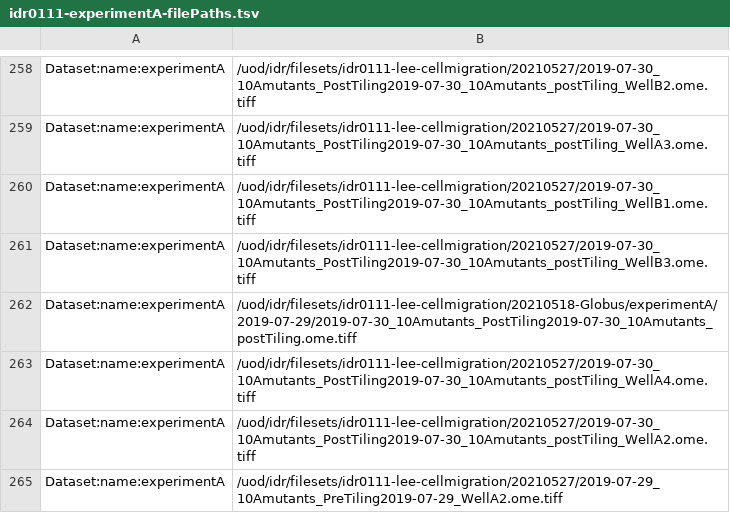
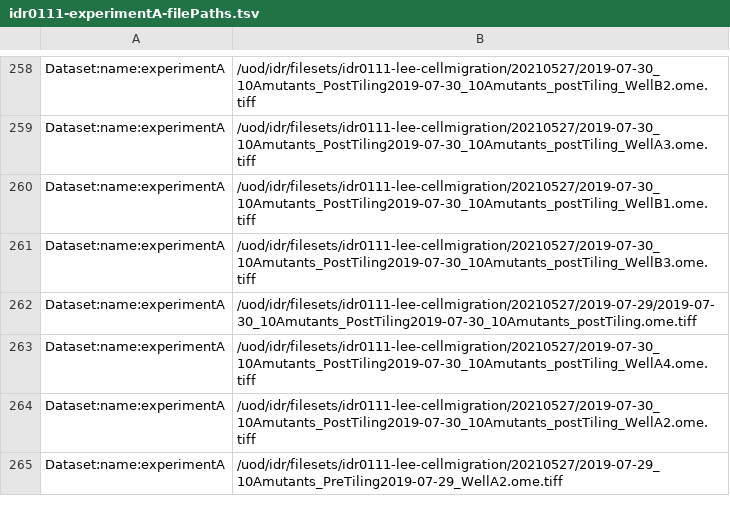
Before and after one commit to IDR/idr0111-lee-cellmigration, a TSV file: experimentA/idr0111-experimentA-filePaths.tsv, drawn as a sheet; only a part is shown, gaps mark what is left out.

Commit message:
Add another converted image

```diff
--- a/experimentA/idr0111-experimentA-filePaths.tsv
+++ b/experimentA/idr0111-experimentA-filePaths.tsv
@@ -261,3 +261,3 @@ Dataset:name:experimentA	/uod/idr/filesets/idr0111-lee-cellmigration/20210527/20
 Dataset:name:experimentA	/uod/idr/filesets/idr0111-lee-cellmigration/20210527/2019-07-30_10Amutants_PostTiling2019-07-30_10Amutants_postTiling_WellB3.ome.tiff
-Dataset:name:experimentA	/uod/idr/filesets/idr0111-lee-cellmigration/20210518-Globus/experimentA/2019-07-29/2019-07-30_10Amutants_PostTiling2019-07-30_10Amutants_postTiling.ome.tiff
+Dataset:name:experimentA	/uod/idr/filesets/idr0111-lee-cellmigration/20210527/2019-07-29/2019-07-30_10Amutants_PostTiling2019-07-30_10Amutants_postTiling.ome.tiff
 Dataset:name:experimentA	/uod/idr/filesets/idr0111-lee-cellmigration/20210527/2019-07-30_10Amutants_PostTiling2019-07-30_10Amutants_postTiling_WellA4.ome.tiff
```
